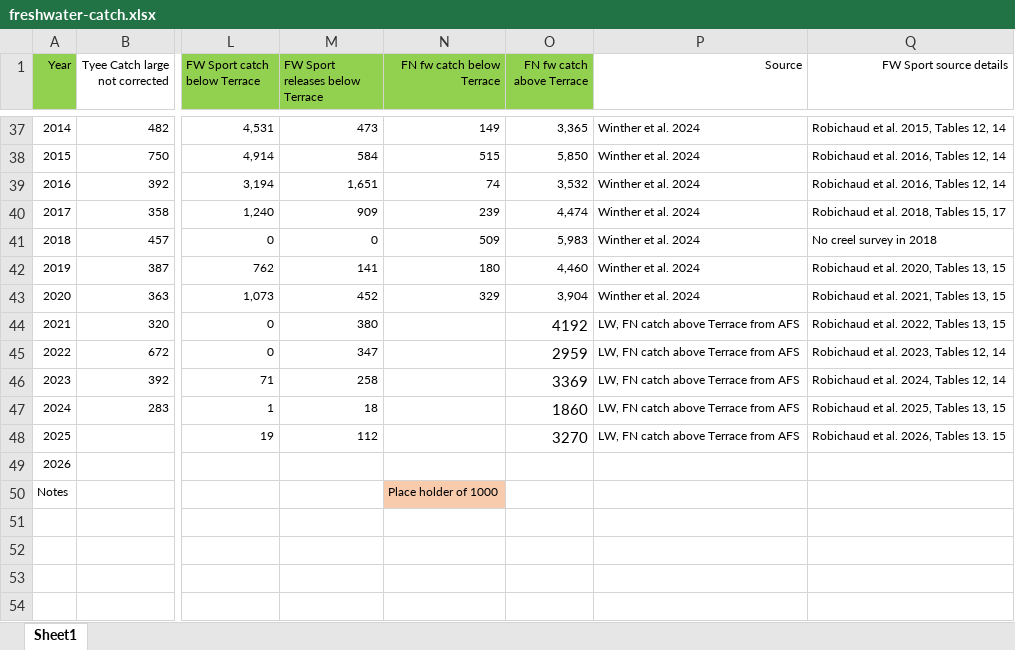
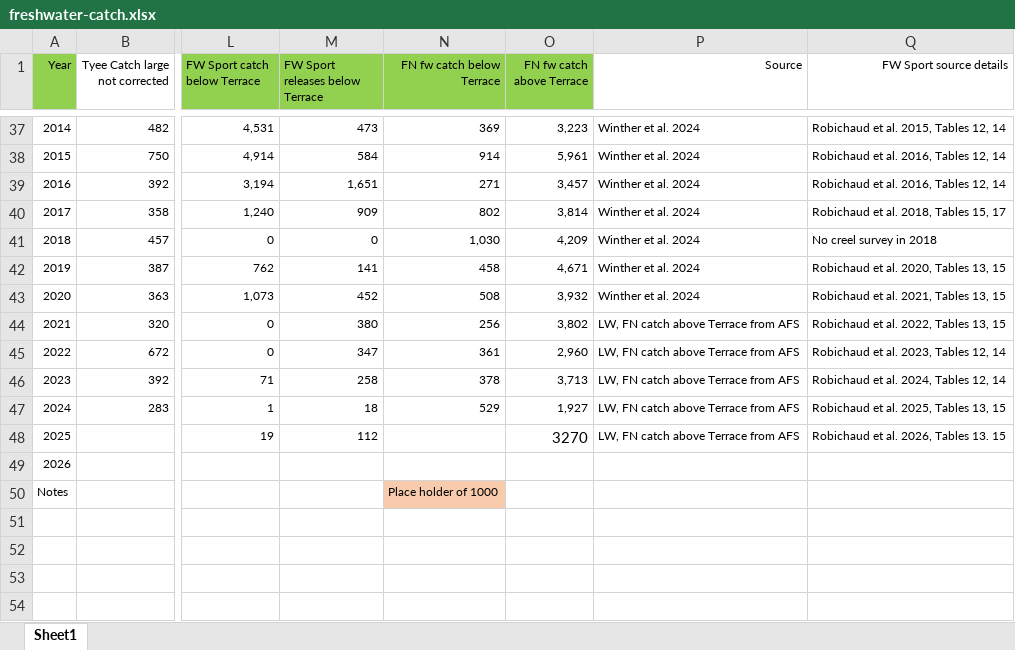
Before and after one commit to lukewarkentin/skrunchy2025, an Excel workbook: data-raw/freshwater-catch.xlsx, sheet Sheet1, drawn as a sheet; only a part is shown, gaps mark what is left out; values as stored, in another font and other column widths than the file's, no borders; the diff covers the shown part only; the diff names each change by its address in the sheet, - before the commit and + after, or states it on an @@ line.

Commit message:
Update FSC freshwater catch numbers from LGL report

```diff
--- a/data-raw/freshwater-catch.xlsx (sheet Sheet1)
+++ b/data-raw/freshwater-catch.xlsx (sheet Sheet1)
-N37 (FN fw catch below Terrace): 149
+N37 (FN fw catch below Terrace): 369
-O37 (FN fw catch above Terrace): 3,365
+O37 (FN fw catch above Terrace): 3,223
-N38 (FN fw catch below Terrace): 515
+N38 (FN fw catch below Terrace): 914
-O38 (FN fw catch above Terrace): 5,850
+O38 (FN fw catch above Terrace): 5,961
-N39 (FN fw catch below Terrace): 74
+N39 (FN fw catch below Terrace): 271
-O39 (FN fw catch above Terrace): 3,532
+O39 (FN fw catch above Terrace): 3,457
-N40 (FN fw catch below Terrace): 239
+N40 (FN fw catch below Terrace): 802
-O40 (FN fw catch above Terrace): 4,474
+O40 (FN fw catch above Terrace): 3,814
-N41 (FN fw catch below Terrace): 509
+N41 (FN fw catch below Terrace): 1,030
-O41 (FN fw catch above Terrace): 5,983
+O41 (FN fw catch above Terrace): 4,209
-N42 (FN fw catch below Terrace): 180
+N42 (FN fw catch below Terrace): 458
-O42 (FN fw catch above Terrace): 4,460
+O42 (FN fw catch above Terrace): 4,671
-N43 (FN fw catch below Terrace): 329
+N43 (FN fw catch below Terrace): 508
-O43 (FN fw catch above Terrace): 3,904
+O43 (FN fw catch above Terrace): 3,932
-N44 (FN fw catch below Terrace): (empty)
+N44 (FN fw catch below Terrace): 256
-O44 (FN fw catch above Terrace): 4192
+O44 (FN fw catch above Terrace): 3,802
@@ O44:O47 text size: smaller @@
-N45 (FN fw catch below Terrace): (empty)
+N45 (FN fw catch below Terrace): 361
-O45 (FN fw catch above Terrace): 2959
+O45 (FN fw catch above Terrace): 2,960
-N46 (FN fw catch below Terrace): (empty)
+N46 (FN fw catch below Terrace): 378
-O46 (FN fw catch above Terrace): 3369
+O46 (FN fw catch above Terrace): 3,713
-N47 (FN fw catch below Terrace): (empty)
+N47 (FN fw catch below Terrace): 529
-O47 (FN fw catch above Terrace): 1860
+O47 (FN fw catch above Terrace): 1,927
```
Also changed, not shown: 61 edited cells and cell formats elsewhere in this sheet.
